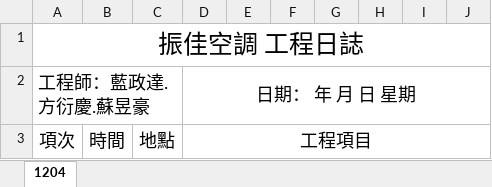
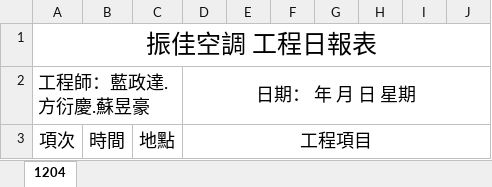
Before and after one commit to jlin53882/hvac-inventory, an Excel workbook: app/assets/工程日誌範本.xlsx, sheet 1204, drawn as a sheet; only a part is shown; values as stored, in another font and other column widths than the file's, no borders; the diff names each change by its address in the sheet, - before the commit and + after, or states it on an @@ line.

Commit message:
fix: standardize Excel exports and auto-fit columns

```diff
--- a/app/assets/工程日誌範本.xlsx (sheet 1204)
+++ b/app/assets/工程日誌範本.xlsx (sheet 1204)
-A1: 振佳空調 工程日誌
+A1: 振佳空調 工程日報表
```
Also changed, not shown: app/assets/工程零用金範本.xlsx, 23 other files.
